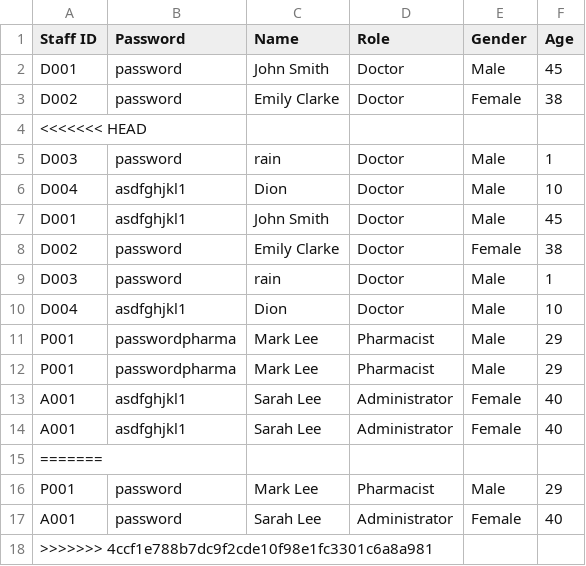
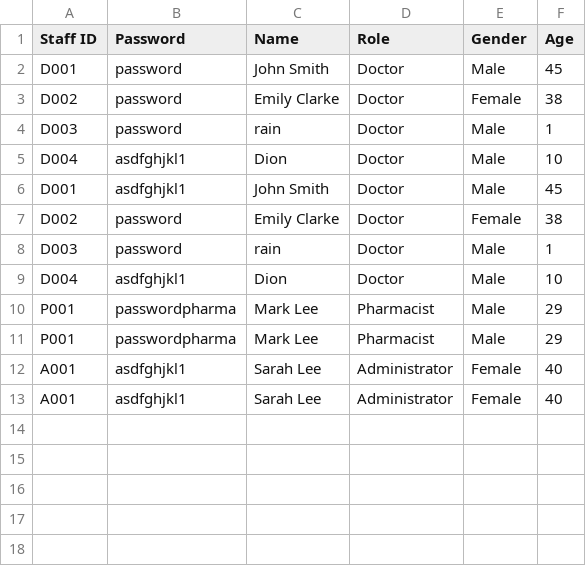
Before and after one commit to keechongwei/SC2002, a CSV file: Staff_List_copy.csv, drawn as a sheet.

Commit message:
to catch up w merge

```diff
--- a/Staff_List_copy.csv
+++ b/Staff_List_copy.csv
@@ -3,3 +3,2 @@ D001;password;John Smith;Doctor;Male;45
 D002;password;Emily Clarke;Doctor;Female;38
-<<<<<<< HEAD
 D003;password;rain;Doctor;Male;1
@@ -14,5 +13 @@ A001;asdfghjkl1;Sarah Lee;Administrator;Female;40
 A001;asdfghjkl1;Sarah Lee;Administrator;Female;40
-=======
-P001;password;Mark Lee;Pharmacist;Male;29
-A001;password;Sarah Lee;Administrator;Female;40
->>>>>>> 4ccf1e788b7dc9f2cde10f98e1fc3301c6a8a981
```
